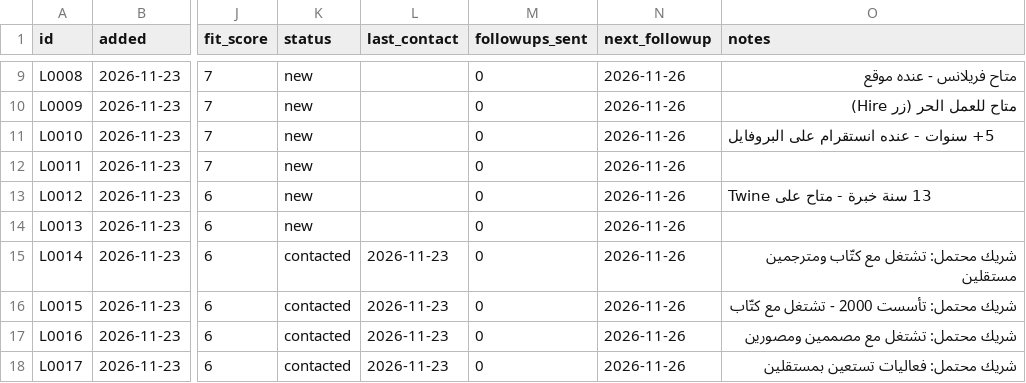
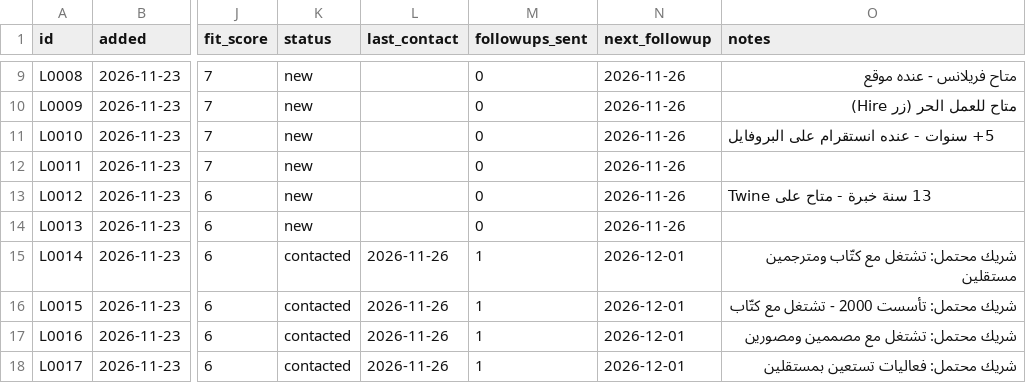
Before and after one commit to RESERABUSINESS/-, a CSV file: data/leads.csv, drawn as a sheet; only a part is shown, gaps mark what is left out; the diff covers the shown part only; the diff names each change by its address in the sheet, - before the commit and + after, or states it on an @@ line.

```diff
--- a/data/leads.csv
+++ b/data/leads.csv
-L15:L18 (last_contact): 2026-11-23
+L15:L18 (last_contact): 2026-11-26
-M15:M18 (followups_sent): 0
+M15:M18 (followups_sent): 1
-N15:N18 (next_followup): 2026-11-26
+N15:N18 (next_followup): 2026-12-01
```
Also changed, not shown: 7 added rows and 21 edited cells elsewhere in this file, data/sent_log.csv, 5 other files.
